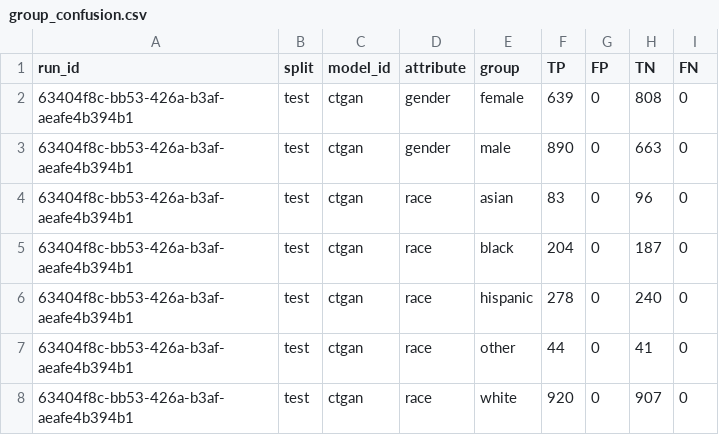
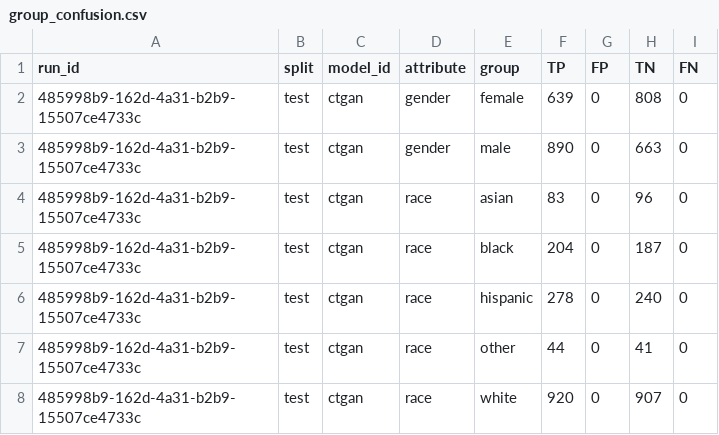
Before and after one commit to equilens-labs/fl-bsa-whitepaper, a CSV file: intake/group_confusion.csv, drawn as a sheet.

```diff
--- a/intake/group_confusion.csv
+++ b/intake/group_confusion.csv
@@ -1,8 +1,8 @@
 run_id,split,model_id,attribute,group,TP,FP,TN,FN
-63404f8c-bb53-426a-b3af-aeafe4b394b1,test,ctgan,gender,female,639,0,808,0
-63404f8c-bb53-426a-b3af-aeafe4b394b1,test,ctgan,gender,male,890,0,663,0
-63404f8c-bb53-426a-b3af-aeafe4b394b1,test,ctgan,race,asian,83,0,96,0
-63404f8c-bb53-426a-b3af-aeafe4b394b1,test,ctgan,race,black,204,0,187,0
-63404f8c-bb53-426a-b3af-aeafe4b394b1,test,ctgan,race,hispanic,278,0,240,0
-63404f8c-bb53-426a-b3af-aeafe4b394b1,test,ctgan,race,other,44,0,41,0
-63404f8c-bb53-426a-b3af-aeafe4b394b1,test,ctgan,race,white,920,0,907,0
+485998b9-162d-4a31-b2b9-15507ce4733c,test,ctgan,gender,female,639,0,808,0
+485998b9-162d-4a31-b2b9-15507ce4733c,test,ctgan,gender,male,890,0,663,0
+485998b9-162d-4a31-b2b9-15507ce4733c,test,ctgan,race,asian,83,0,96,0
+485998b9-162d-4a31-b2b9-15507ce4733c,test,ctgan,race,black,204,0,187,0
+485998b9-162d-4a31-b2b9-15507ce4733c,test,ctgan,race,hispanic,278,0,240,0
+485998b9-162d-4a31-b2b9-15507ce4733c,test,ctgan,race,other,44,0,41,0
+485998b9-162d-4a31-b2b9-15507ce4733c,test,ctgan,race,white,920,0,907,0
```
Also changed, not shown: intake/metrics_long.csv, intake/selection_rates.csv, 21 other files.
